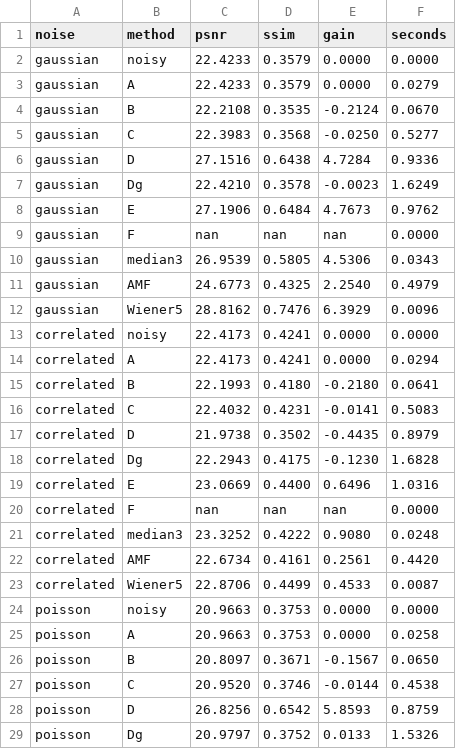
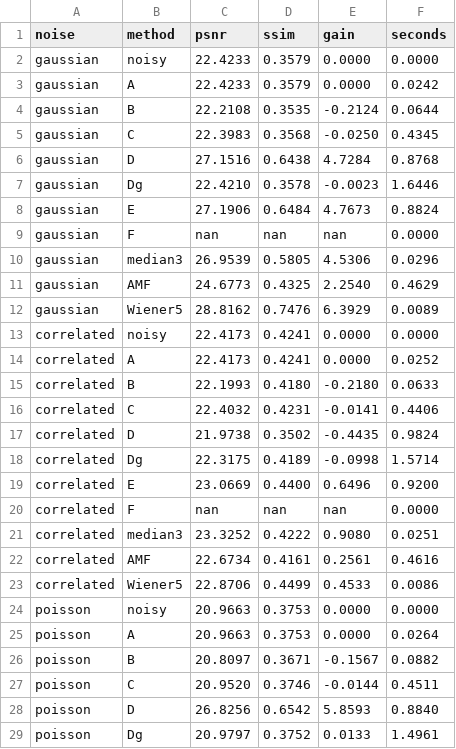
Before and after one commit to VKHS/Adaptive-Filters-for-Image-Denoising, a CSV file: results/benchmark_python.csv, drawn as a sheet; only a part is shown; the diff covers the shown part only.

```diff
--- a/results/benchmark_python.csv
+++ b/results/benchmark_python.csv
@@ -2,28 +2,28 @@ noise,method,psnr,ssim,gain,seconds
 gaussian,noisy,22.4233,0.3579,0.0000,0.0000
-gaussian,A,22.4233,0.3579,0.0000,0.0279
-gaussian,B,22.2108,0.3535,-0.2124,0.0670
-gaussian,C,22.3983,0.3568,-0.0250,0.5277
-gaussian,D,27.1516,0.6438,4.7284,0.9336
-gaussian,Dg,22.4210,0.3578,-0.0023,1.6249
-gaussian,E,27.1906,0.6484,4.7673,0.9762
+gaussian,A,22.4233,0.3579,0.0000,0.0242
+gaussian,B,22.2108,0.3535,-0.2124,0.0644
+gaussian,C,22.3983,0.3568,-0.0250,0.4345
+gaussian,D,27.1516,0.6438,4.7284,0.8768
+gaussian,Dg,22.4210,0.3578,-0.0023,1.6446
+gaussian,E,27.1906,0.6484,4.7673,0.8824
 gaussian,F,nan,nan,nan,0.0000
-gaussian,median3,26.9539,0.5805,4.5306,0.0343
-gaussian,AMF,24.6773,0.4325,2.2540,0.4979
-gaussian,Wiener5,28.8162,0.7476,6.3929,0.0096
+gaussian,median3,26.9539,0.5805,4.5306,0.0296
+gaussian,AMF,24.6773,0.4325,2.2540,0.4629
+gaussian,Wiener5,28.8162,0.7476,6.3929,0.0089
 correlated,noisy,22.4173,0.4241,0.0000,0.0000
-correlated,A,22.4173,0.4241,0.0000,0.0294
-correlated,B,22.1993,0.4180,-0.2180,0.0641
-correlated,C,22.4032,0.4231,-0.0141,0.5083
-correlated,D,21.9738,0.3502,-0.4435,0.8979
-correlated,Dg,22.2943,0.4175,-0.1230,1.6828
-correlated,E,23.0669,0.4400,0.6496,1.0316
+correlated,A,22.4173,0.4241,0.0000,0.0252
+correlated,B,22.1993,0.4180,-0.2180,0.0633
+correlated,C,22.4032,0.4231,-0.0141,0.4406
+correlated,D,21.9738,0.3502,-0.4435,0.9824
+correlated,Dg,22.3175,0.4189,-0.0998,1.5714
+correlated,E,23.0669,0.4400,0.6496,0.9200
 correlated,F,nan,nan,nan,0.0000
-correlated,median3,23.3252,0.4222,0.9080,0.0248
-correlated,AMF,22.6734,0.4161,0.2561,0.4420
-correlated,Wiener5,22.8706,0.4499,0.4533,0.0087
+correlated,median3,23.3252,0.4222,0.9080,0.0251
+correlated,AMF,22.6734,0.4161,0.2561,0.4616
+correlated,Wiener5,22.8706,0.4499,0.4533,0.0086
 poisson,noisy,20.9663,0.3753,0.0000,0.0000
-poisson,A,20.9663,0.3753,0.0000,0.0258
-poisson,B,20.8097,0.3671,-0.1567,0.0650
-poisson,C,20.9520,0.3746,-0.0144,0.4538
-poisson,D,26.8256,0.6542,5.8593,0.8759
-poisson,Dg,20.9797,0.3752,0.0133,1.5326
+poisson,A,20.9663,0.3753,0.0000,0.0264
+poisson,B,20.8097,0.3671,-0.1567,0.0882
+poisson,C,20.9520,0.3746,-0.0144,0.4511
+poisson,D,26.8256,0.6542,5.8593,0.8840
+poisson,Dg,20.9797,0.3752,0.0133,1.4961
```
Also changed, not shown: 102 edited cells elsewhere in this file, results/atlas_synthetic.csv, 20 other files.
